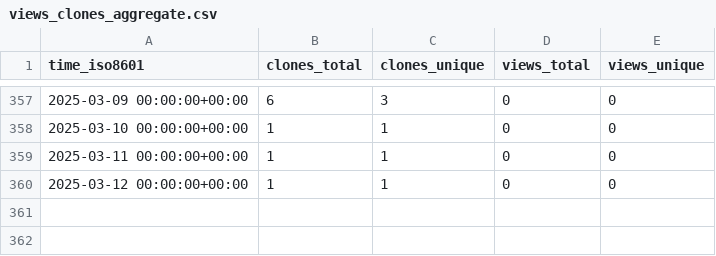
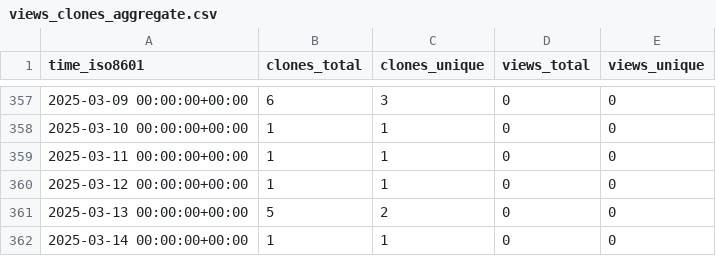
Before and after one commit to stablecaps/stablecaps.github.io, a CSV file: stablecaps/stablecaps.github.io/ghrs-data/views_clones_aggregate.csv, drawn as a sheet; only a part is shown, gaps mark what is left out.

```diff
--- a/stablecaps/stablecaps.github.io/ghrs-data/views_clones_aggregate.csv
+++ b/stablecaps/stablecaps.github.io/ghrs-data/views_clones_aggregate.csv
@@ -360 +360,3 @@ time_iso8601,clones_total,clones_unique,views_total,views_unique
 2025-03-12 00:00:00+00:00,1,1,0,0
+2025-03-13 00:00:00+00:00,5,2,0,0
+2025-03-14 00:00:00+00:00,1,1,0,0
```
Also changed, not shown: 1 other file.
